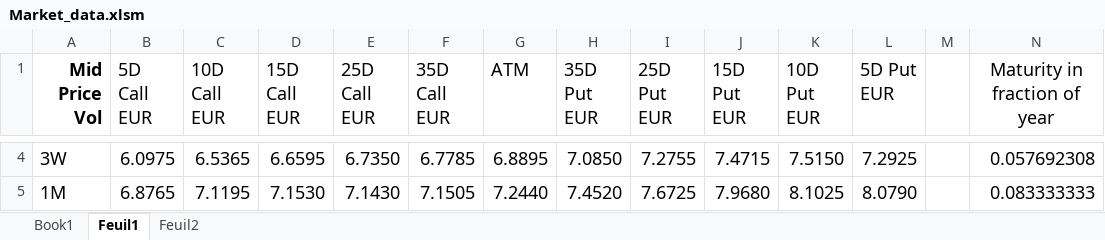
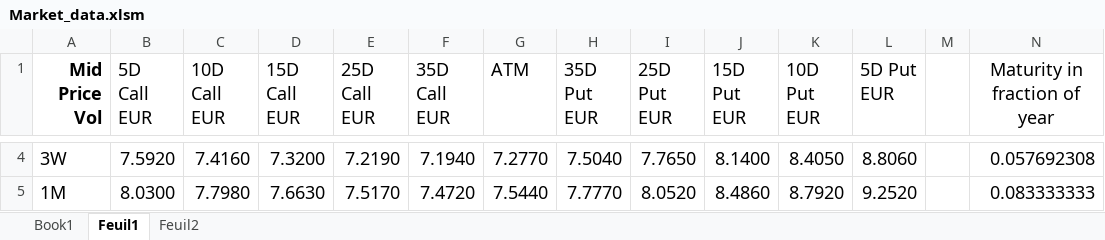
Before and after one commit to vbandelier/Master_Project, an Excel workbook: matlab/Final code/Data/Market_data.xlsm, sheet Feuil1, drawn as a sheet; only a part is shown, gaps mark what is left out; values as stored, in another font and other column widths than the file's, no borders; the diff covers the shown part only; the diff names each change by its address in the sheet, - before the commit and + after, or states it on an @@ line.

```diff
--- a/matlab/Final code/Data/Market_data.xlsm (sheet Feuil1)
+++ b/matlab/Final code/Data/Market_data.xlsm (sheet Feuil1)
-B4 (5D Call EUR): 6.0975
+B4 (5D Call EUR): 7.5920
-C4 (10D Call EUR): 6.5365
+C4 (10D Call EUR): 7.4160
-D4 (15D Call EUR): 6.6595
+D4 (15D Call EUR): 7.3200
-E4 (25D Call EUR): 6.7350
+E4 (25D Call EUR): 7.2190
-F4 (35D Call EUR): 6.7785
+F4 (35D Call EUR): 7.1940
-G4 (ATM): 6.8895
+G4 (ATM): 7.2770
-H4 (35D Put EUR): 7.0850
+H4 (35D Put EUR): 7.5040
-I4 (25D Put EUR): 7.2755
+I4 (25D Put EUR): 7.7650
-J4 (15D Put EUR): 7.4715
+J4 (15D Put EUR): 8.1400
-K4 (10D Put EUR): 7.5150
+K4 (10D Put EUR): 8.4050
-L4 (5D Put EUR): 7.2925
+L4 (5D Put EUR): 8.8060
-B5 (5D Call EUR): 6.8765
+B5 (5D Call EUR): 8.0300
-C5 (10D Call EUR): 7.1195
+C5 (10D Call EUR): 7.7980
-D5 (15D Call EUR): 7.1530
+D5 (15D Call EUR): 7.6630
-E5 (25D Call EUR): 7.1430
+E5 (25D Call EUR): 7.5170
-F5 (35D Call EUR): 7.1505
+F5 (35D Call EUR): 7.4720
-G5 (ATM): 7.2440
+G5 (ATM): 7.5440
-H5 (35D Put EUR): 7.4520
+H5 (35D Put EUR): 7.7770
-I5 (25D Put EUR): 7.6725
+I5 (25D Put EUR): 8.0520
-J5 (15D Put EUR): 7.9680
+J5 (15D Put EUR): 8.4860
-K5 (10D Put EUR): 8.1025
+K5 (10D Put EUR): 8.7920
-L5 (5D Put EUR): 8.0790
+L5 (5D Put EUR): 9.2520
```
Also changed, not shown: 20 added rows, 20 removed rows and 88 edited cells elsewhere in this sheet, sheet Feuil2, sheet Book1, 6 other files.
